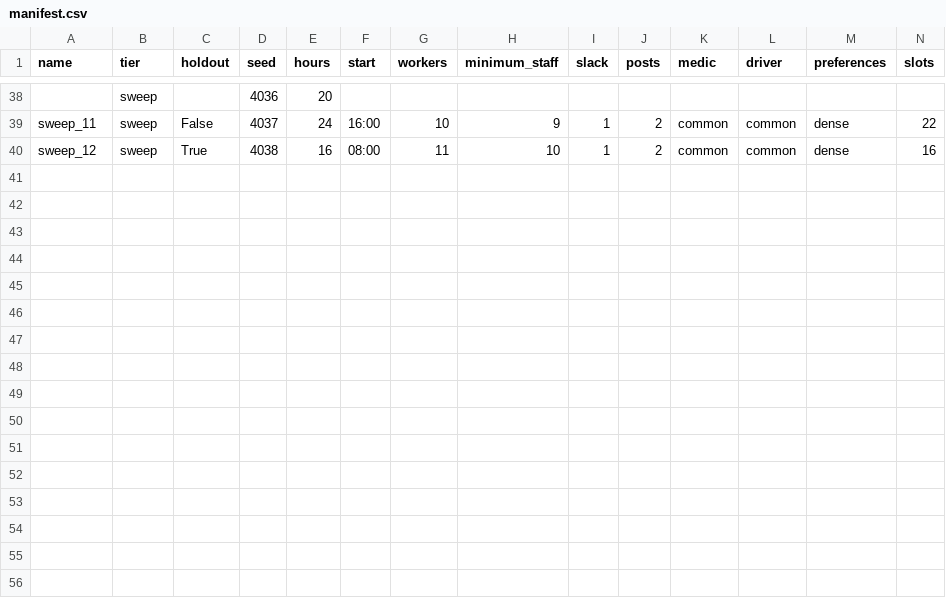
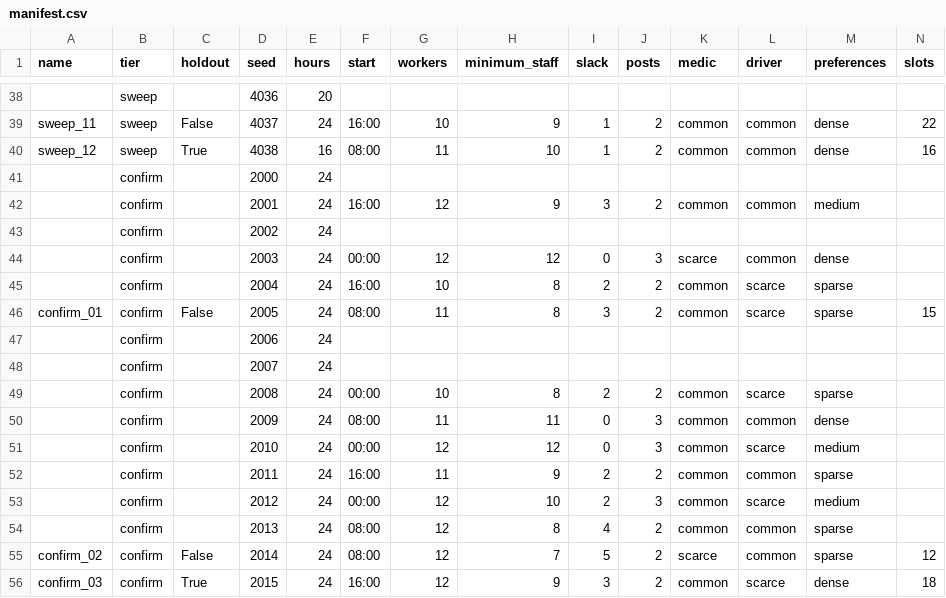
Before and after one commit to 3-kids-wearing-a-trenchcoat/TinyScheg, a CSV file: tools/benchmarks/manifest.csv, drawn as a sheet; only a part is shown, gaps mark what is left out; rows hold the shown columns only; the diff names each change by its address in the sheet, - before the commit and + after, or states it on an @@ line.

```diff
--- a/tools/benchmarks/manifest.csv
+++ b/tools/benchmarks/manifest.csv
+row 41:  | confirm |  | 2000 | 24
+row 42:  | confirm |  | 2001 | 24 | 16:00 | 12 | 9 | 3 | 2 | common | common | medium
+row 43:  | confirm |  | 2002 | 24
+row 44:  | confirm |  | 2003 | 24 | 00:00 | 12 | 12 | 0 | 3 | scarce | common | dense
+row 45:  | confirm |  | 2004 | 24 | 16:00 | 10 | 8 | 2 | 2 | common | scarce | sparse
+row 46: confirm_01 | confirm | False | 2005 | 24 | 08:00 | 11 | 8 | 3 | 2 | common | scarce | sparse | 15
+row 47:  | confirm |  | 2006 | 24
+row 48:  | confirm |  | 2007 | 24
+row 49:  | confirm |  | 2008 | 24 | 00:00 | 10 | 8 | 2 | 2 | common | scarce | sparse
+row 50:  | confirm |  | 2009 | 24 | 08:00 | 11 | 11 | 0 | 3 | common | common | dense
+row 51:  | confirm |  | 2010 | 24 | 00:00 | 12 | 12 | 0 | 3 | common | scarce | medium
+row 52:  | confirm |  | 2011 | 24 | 16:00 | 11 | 9 | 2 | 2 | common | common | sparse
+row 53:  | confirm |  | 2012 | 24 | 00:00 | 12 | 10 | 2 | 3 | common | scarce | medium
+row 54:  | confirm |  | 2013 | 24 | 08:00 | 12 | 8 | 4 | 2 | common | common | sparse
+row 55: confirm_02 | confirm | False | 2014 | 24 | 08:00 | 12 | 7 | 5 | 2 | scarce | common | sparse | 12
+row 56: confirm_03 | confirm | True | 2015 | 24 | 16:00 | 12 | 9 | 3 | 2 | common | scarce | dense | 18
```
Also changed, not shown: 3 other files.
